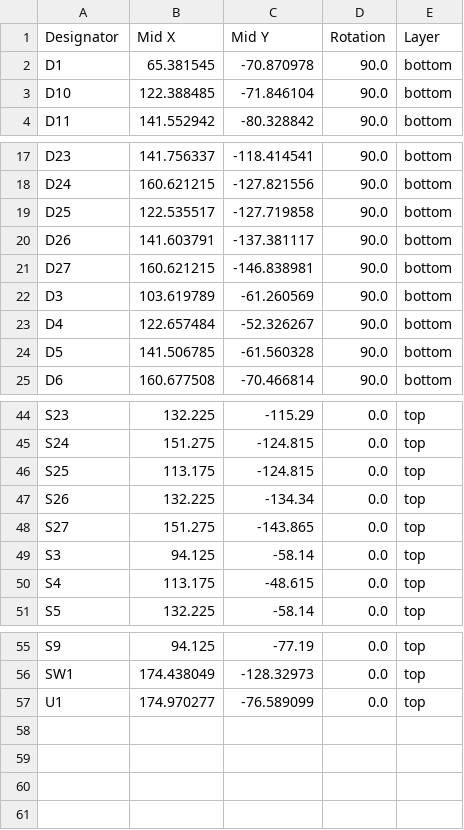
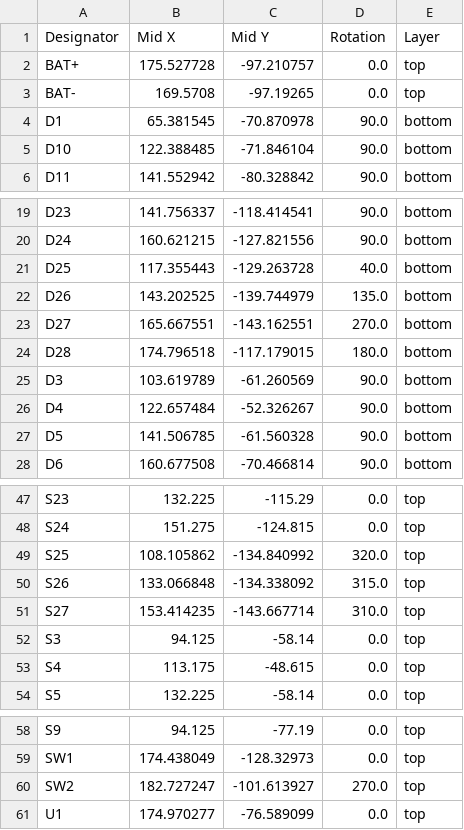
Before and after one commit to Kemberz/nmsrcErgo, a CSV file: production/positions.csv, drawn as a sheet; only a part is shown, gaps mark what is left out.

```diff
--- a/production/positions.csv
+++ b/production/positions.csv
@@ -1,2 +1,4 @@
 Designator,Mid X,Mid Y,Rotation,Layer
+BAT+,175.527728,-97.210757,0.0,top
+BAT-,169.5708,-97.19265,0.0,top
 D1,65.381545,-70.870978,90.0,bottom
@@ -18,5 +20,6 @@ D23,141.756337,-118.414541,90.0,bottom
 D24,160.621215,-127.821556,90.0,bottom
-D25,122.535517,-127.719858,90.0,bottom
-D26,141.603791,-137.381117,90.0,bottom
-D27,160.621215,-146.838981,90.0,bottom
+D25,117.355443,-129.263728,40.0,bottom
+D26,143.202525,-139.744979,135.0,bottom
+D27,165.667551,-143.162551,270.0,bottom
+D28,174.796518,-117.179015,180.0,bottom
 D3,103.619789,-61.260569,90.0,bottom
@@ -45,5 +48,5 @@ S23,132.225,-115.29,0.0,top
 S24,151.275,-124.815,0.0,top
-S25,113.175,-124.815,0.0,top
-S26,132.225,-134.34,0.0,top
-S27,151.275,-143.865,0.0,top
+S25,108.105862,-134.840992,320.0,top
+S26,133.066848,-134.338092,315.0,top
+S27,153.414235,-143.667714,310.0,top
 S3,94.125,-58.14,0.0,top
@@ -56,2 +59,3 @@ S9,94.125,-77.19,0.0,top
 SW1,174.438049,-128.32973,0.0,top
+SW2,182.727247,-101.613927,270.0,top
 U1,174.970277,-76.589099,0.0,top
```
Also changed, not shown: production/bom.csv, production/designators.csv, 37 other files.
